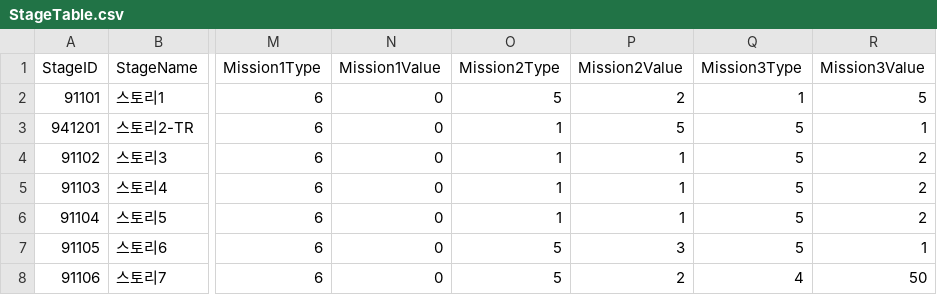
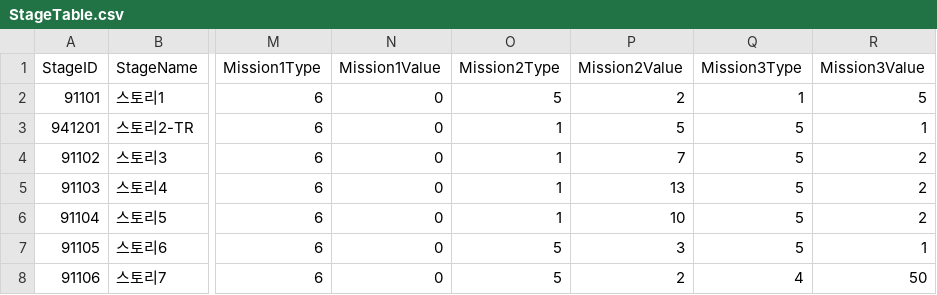
Before and after one commit to rockdo4/UNITY_ProjectMEKA, a CSV file: UNITY_ProjectMEKA/Assets/Resources/Table/StageTable.csv, drawn as a sheet; only a part is shown, gaps mark what is left out; the diff names each change by its address in the sheet, - before the commit and + after, or states it on an @@ line.

```diff
--- a/UNITY_ProjectMEKA/Assets/Resources/Table/StageTable.csv
+++ b/UNITY_ProjectMEKA/Assets/Resources/Table/StageTable.csv
-P4 (Mission2Value): 1
+P4 (Mission2Value): 7
-P5 (Mission2Value): 1
+P5 (Mission2Value): 13
-P6 (Mission2Value): 1
+P6 (Mission2Value): 10
```
Also changed, not shown: 2 other files.
